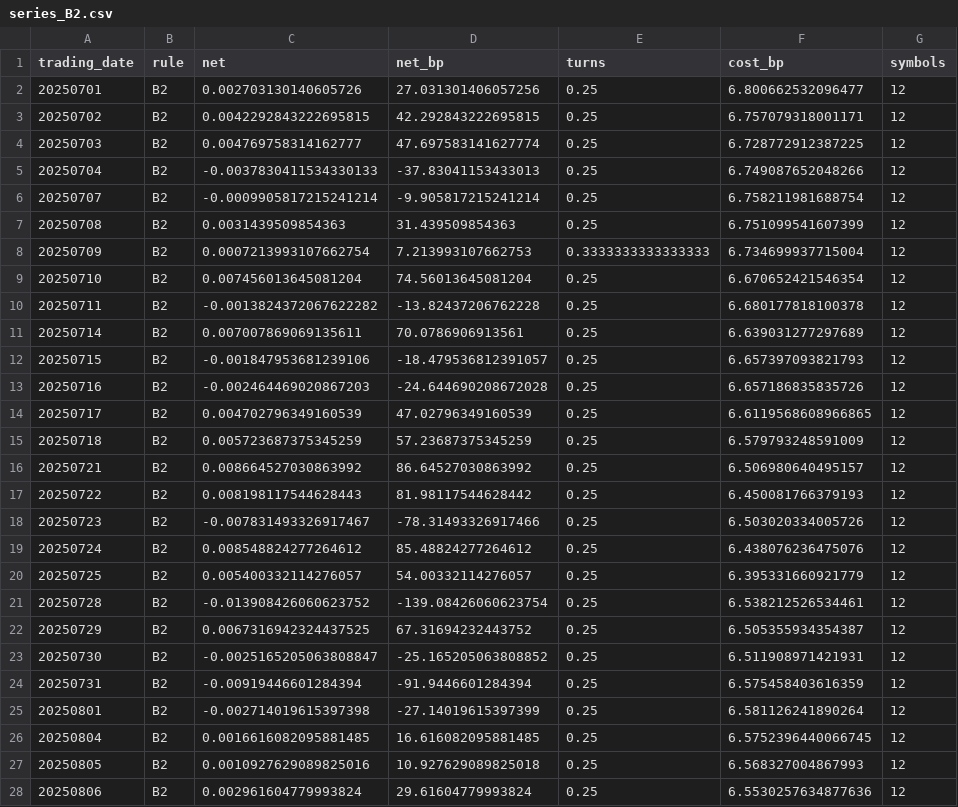
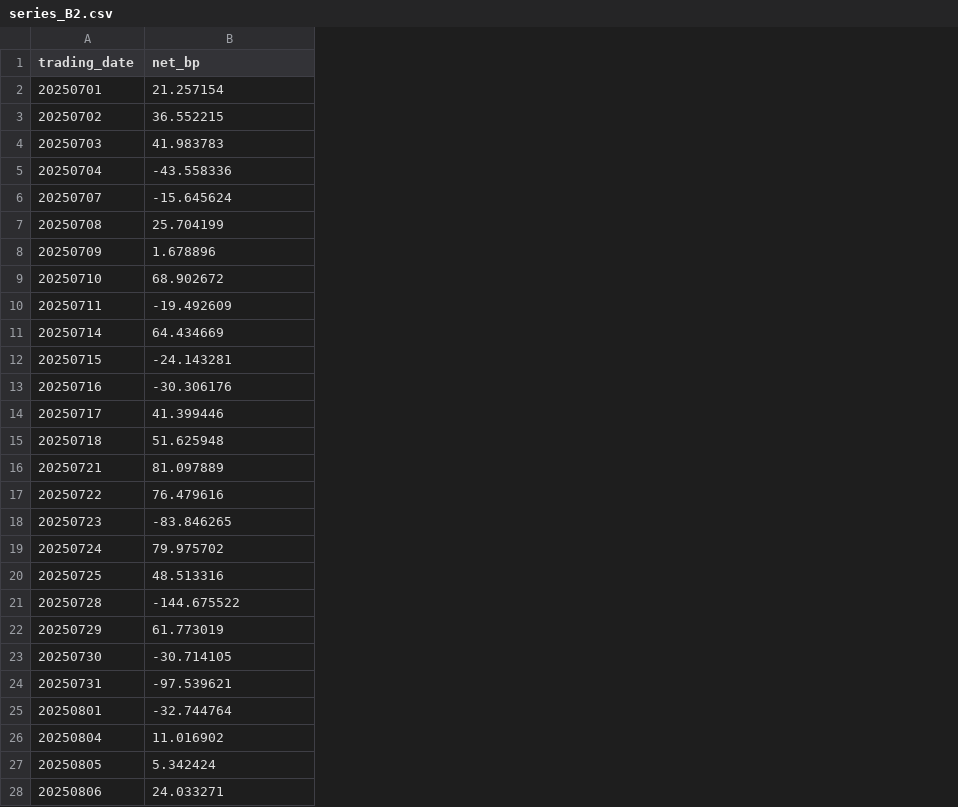
Before and after one commit to lxj808624/skill-futures-session-split, a CSV file: outputs/series_B2.csv, drawn as a sheet; only a part is shown; removed rows and columns are numbered as before the commit, all else as after; the diff covers the shown part only; the diff names each change by its address in the sheet, - before the commit and + after, or states it on an @@ line.

Commit message:
docs/outputs: v3 等成本口径终版（成本记账修正全量重算）

```diff
--- a/outputs/series_B2.csv
+++ b/outputs/series_B2.csv
-column B (rule), rows 2-28: all B2
-column C (net), rows 2-28: 0.002703130140605726 | 0.0042292843222695815 | 0.004769758314162777 | -0.0037830411534330133 | -0.0009905817215241214 | 0.0031439509854363 | 0.0007213993107662754 | 0.007456013645081204 | -0.0013824372067622282 | 0.007007869069135611 | -0.001847953681239106 | -0.002464469020867203 | 0.004702796349160539 | 0.005723687375345259 | 0.008664527030863992 | 0.008198117544628443 | -0.007831493326917467 | 0.008548824277264612 | 0.005400332114276057 | -0.013908426060623752 | 0.0067316942324437525 | -0.0025165205063808847 | -0.00919446601284394 | -0.002714019615397398 | 0.0016616082095881485 | 0.0010927629089825016 | 0.002961604779993824
-column E (turns), rows 2-28: 0.25 | 0.25 | 0.25 | 0.25 | 0.25 | 0.25 | 0.3333333333333333 | 0.25 | 0.25 | 0.25 | 0.25 | 0.25 | 0.25 | 0.25 | 0.25 | 0.25 | 0.25 | 0.25 | 0.25 | 0.25 | 0.25 | 0.25 | 0.25 | 0.25 | 0.25 | 0.25 | 0.25
-column F (cost_bp), rows 2-28: 6.800662532096477 | 6.757079318001171 | 6.728772912387225 | 6.749087652048266 | 6.758211981688754 | 6.751099541607399 | 6.734699937715004 | 6.670652421546354 | 6.680177818100378 | 6.639031277297689 | 6.657397093821793 | 6.657186835835726 | 6.6119568608966865 | 6.579793248591009 | 6.506980640495157 | 6.450081766379193 | 6.503020334005726 | 6.438076236475076 | 6.395331660921779 | 6.538212526534461 | 6.505355934354387 | 6.511908971421931 | 6.575458403616359 | 6.581126241890264 | 6.5752396440066745 | 6.568327004867993 | 6.5530257634877636
-column G (symbols), rows 2-28: all 12
-B2 (net_bp): 27.031301406057256
+B2 (net_bp): 21.257154
-B3 (net_bp): 42.292843222695815
+B3 (net_bp): 36.552215
-B4 (net_bp): 47.697583141627774
+B4 (net_bp): 41.983783
-B5 (net_bp): -37.83041153433013
+B5 (net_bp): -43.558336
-B6 (net_bp): -9.905817215241214
+B6 (net_bp): -15.645624
-B7 (net_bp): 31.439509854363
+B7 (net_bp): 25.704199
-B8 (net_bp): 7.213993107662753
+B8 (net_bp): 1.678896
-B9 (net_bp): 74.56013645081204
+B9 (net_bp): 68.902672
-B10 (net_bp): -13.82437206762228
+B10 (net_bp): -19.492609
-B11 (net_bp): 70.0786906913561
+B11 (net_bp): 64.434669
-B12 (net_bp): -18.479536812391057
+B12 (net_bp): -24.143281
-B13 (net_bp): -24.644690208672028
+B13 (net_bp): -30.306176
-B14 (net_bp): 47.02796349160539
+B14 (net_bp): 41.399446
-B15 (net_bp): 57.23687375345259
+B15 (net_bp): 51.625948
-B16 (net_bp): 86.64527030863992
+B16 (net_bp): 81.097889
-B17 (net_bp): 81.98117544628442
+B17 (net_bp): 76.479616
-B18 (net_bp): -78.31493326917466
+B18 (net_bp): -83.846265
-B19 (net_bp): 85.48824277264612
+B19 (net_bp): 79.975702
-B20 (net_bp): 54.00332114276057
+B20 (net_bp): 48.513316
-B21 (net_bp): -139.08426060623754
+B21 (net_bp): -144.675522
-B22 (net_bp): 67.31694232443752
+B22 (net_bp): 61.773019
-B23 (net_bp): -25.165205063808852
+B23 (net_bp): -30.714105
-B24 (net_bp): -91.9446601284394
+B24 (net_bp): -97.539621
-B25 (net_bp): -27.14019615397399
+B25 (net_bp): -32.744764
-B26 (net_bp): 16.616082095881485
+B26 (net_bp): 11.016902
-B27 (net_bp): 10.927629089825018
+B27 (net_bp): 5.342424
-B28 (net_bp): 29.61604779993824
+B28 (net_bp): 24.033271
```
Also changed, not shown: 56 edited cells elsewhere in this file.
